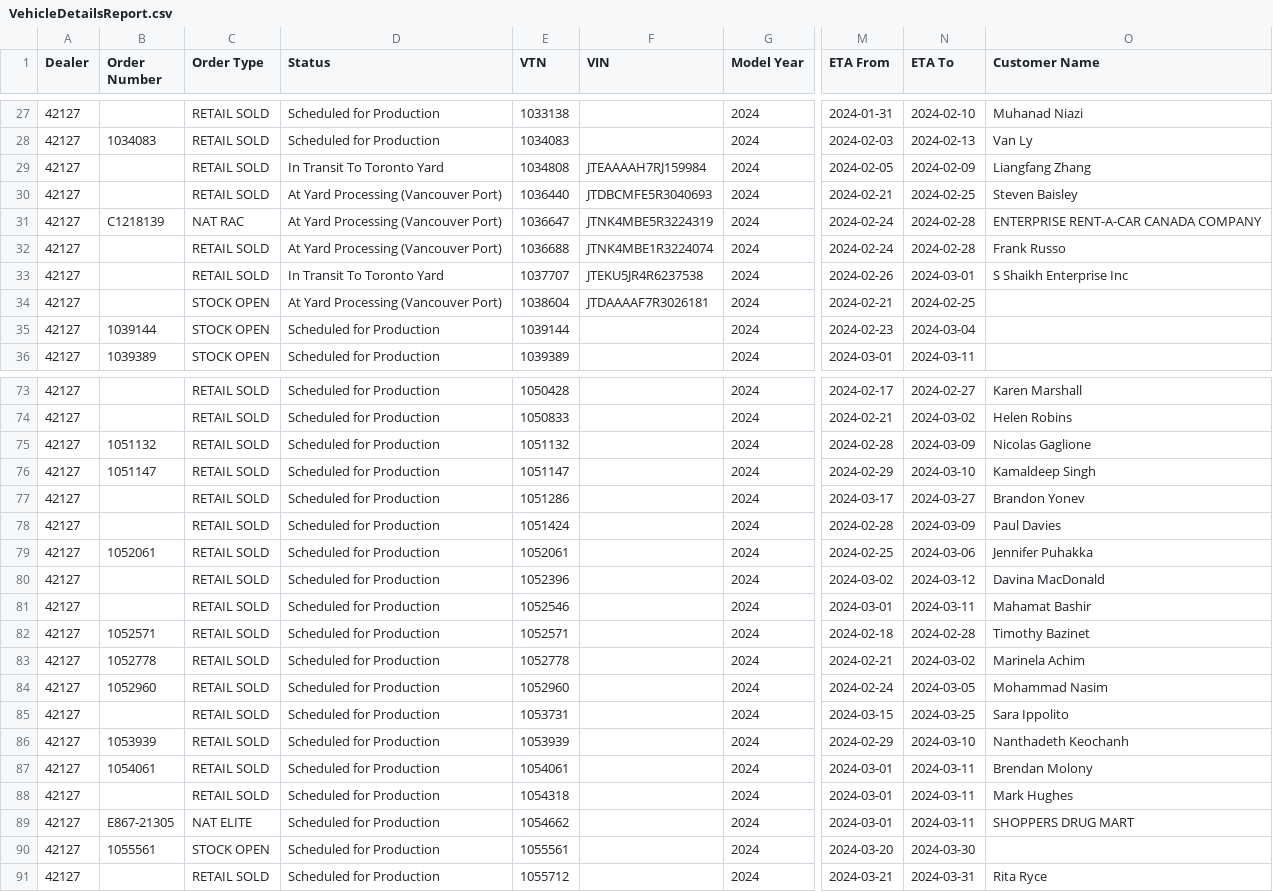
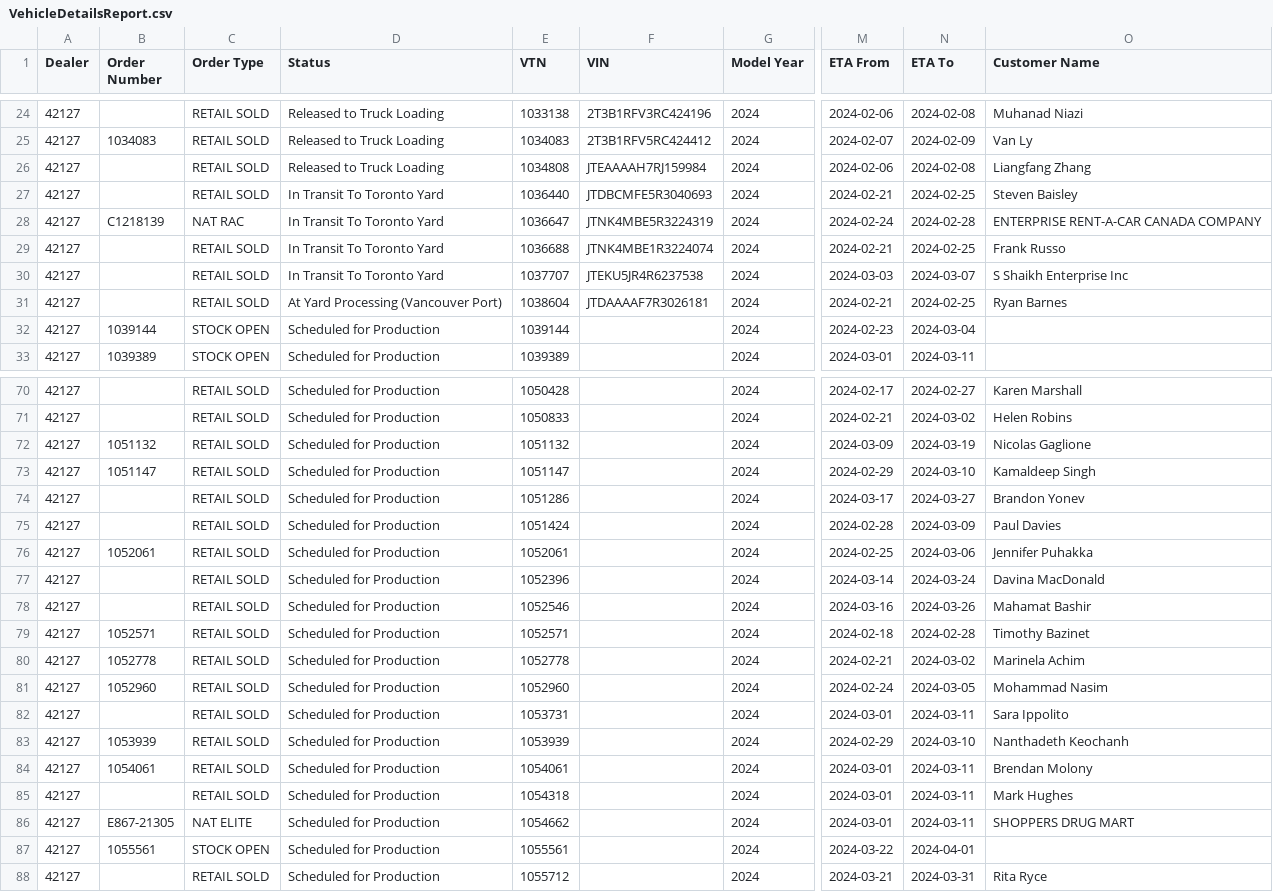
Before and after one commit to harinderlabana/eta-buddy-dev, a CSV file: public/VehicleDetailsReport.csv, drawn as a sheet; only a part is shown, gaps mark what is left out; addresses are those after the commit; the diff covers the shown part only; the diff names each change by its address in the sheet, - before the commit and + after, or states it on an @@ line.

```diff
--- a/public/VehicleDetailsReport.csv
+++ b/public/VehicleDetailsReport.csv
-D24:D25 (Status): Scheduled for Production
+D24:D25 (Status): Released to Truck Loading
-F24 (VIN): (empty)
+F24 (VIN): 2T3B1RFV3RC424196
-M24 (ETA From): 2024-01-31
+M24 (ETA From): 2024-02-06
-N24 (ETA To): 2024-02-10
+N24 (ETA To): 2024-02-08
-F25 (VIN): (empty)
+F25 (VIN): 2T3B1RFV5RC424412
-M25 (ETA From): 2024-02-03
+M25 (ETA From): 2024-02-07
-N25 (ETA To): 2024-02-13
+N25 (ETA To): 2024-02-09
-D26 (Status): In Transit To Toronto Yard
+D26 (Status): Released to Truck Loading
-M26 (ETA From): 2024-02-05
+M26 (ETA From): 2024-02-06
-N26 (ETA To): 2024-02-09
+N26 (ETA To): 2024-02-08
-D27:D29 (Status): At Yard Processing (Vancouver Port)
+D27:D29 (Status): In Transit To Toronto Yard
-M29 (ETA From): 2024-02-24
+M29 (ETA From): 2024-02-21
-N29 (ETA To): 2024-02-28
+N29 (ETA To): 2024-02-25
-M30 (ETA From): 2024-02-26
+M30 (ETA From): 2024-03-03
-N30 (ETA To): 2024-03-01
+N30 (ETA To): 2024-03-07
-C31 (Order Type): STOCK OPEN
+C31 (Order Type): RETAIL SOLD
-O31 (Customer Name): (empty)
+O31 (Customer Name): Ryan Barnes
-M72 (ETA From): 2024-02-28
+M72 (ETA From): 2024-03-09
-N72 (ETA To): 2024-03-09
+N72 (ETA To): 2024-03-19
-M77 (ETA From): 2024-03-02
+M77 (ETA From): 2024-03-14
-N77 (ETA To): 2024-03-12
+N77 (ETA To): 2024-03-24
-M78 (ETA From): 2024-03-01
+M78 (ETA From): 2024-03-16
-N78 (ETA To): 2024-03-11
+N78 (ETA To): 2024-03-26
-M82 (ETA From): 2024-03-15
+M82 (ETA From): 2024-03-01
-N82 (ETA To): 2024-03-25
+N82 (ETA To): 2024-03-11
-M87 (ETA From): 2024-03-20
+M87 (ETA From): 2024-03-22
-N87 (ETA To): 2024-03-30
+N87 (ETA To): 2024-04-01
```
Also changed, not shown: 3 removed rows and 54 edited cells elsewhere in this file, public/OrderData.csv, 10 other files.
